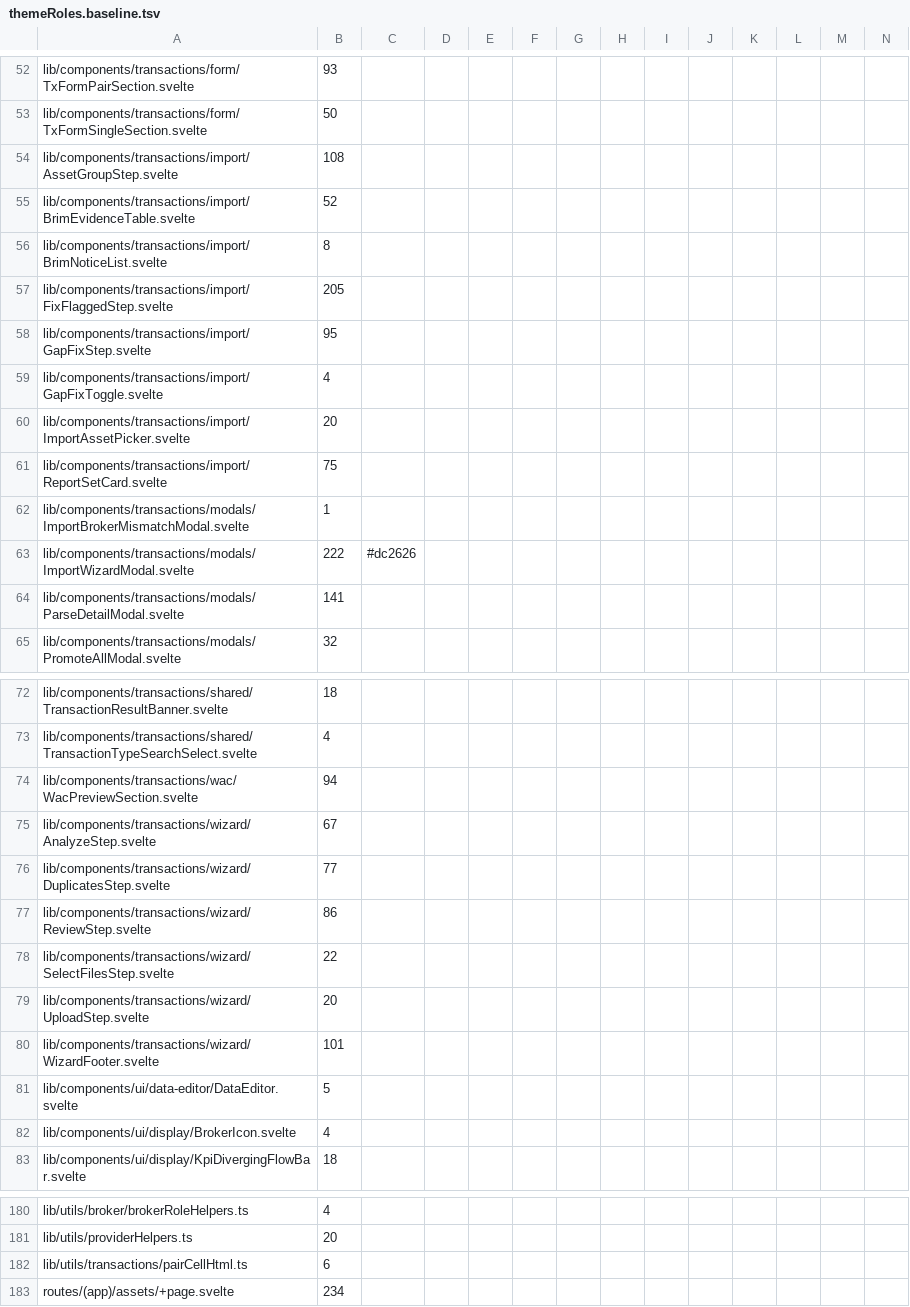
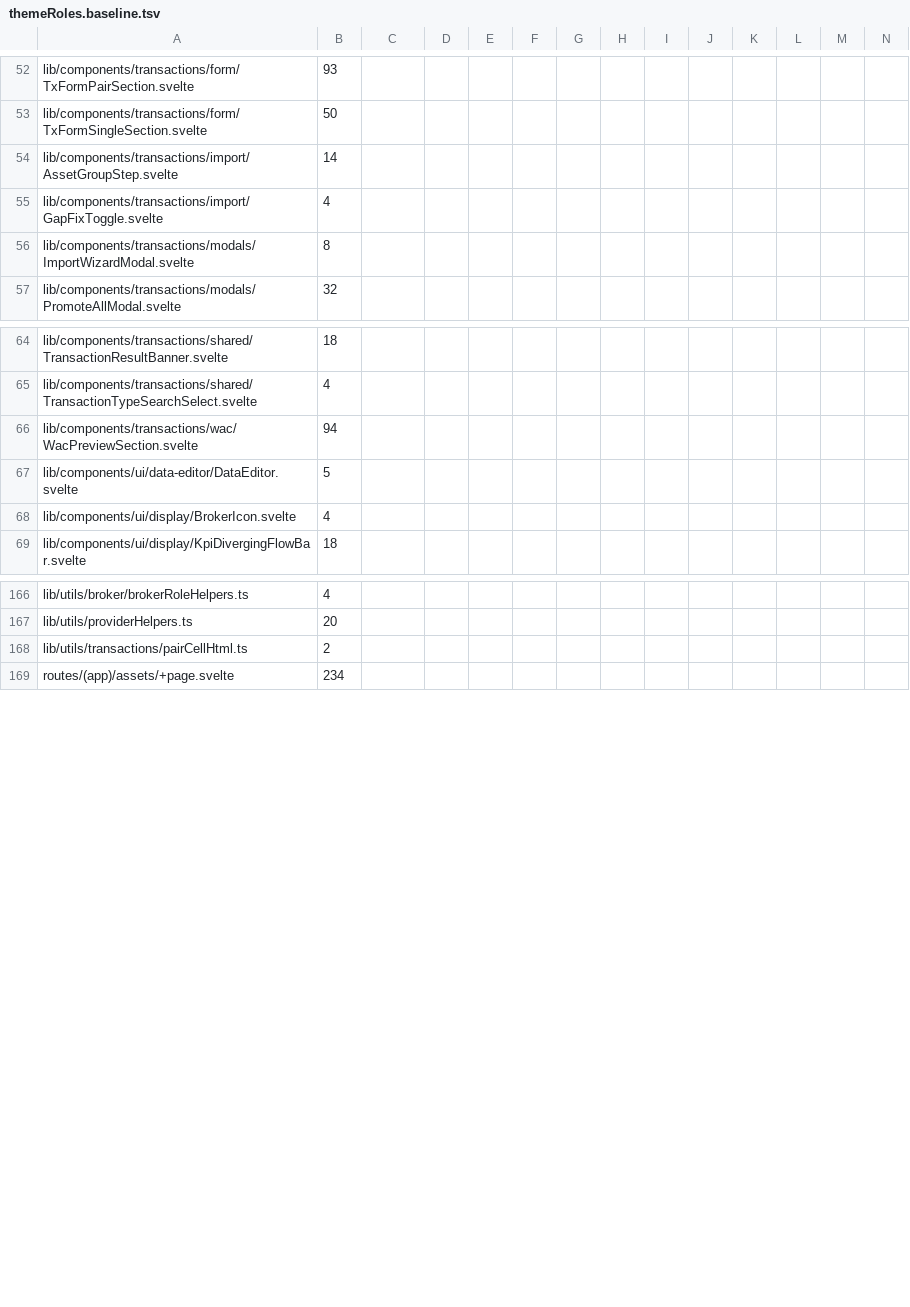
Before and after one commit to Librefolio/LibreFolio, a TSV file: frontend/src/themeRoles.baseline.tsv, drawn as a sheet; only a part is shown, gaps mark what is left out; removed rows and columns are numbered as before the commit, all else as after; rows hold the shown columns only; the diff names each change by its address in the sheet, - before the commit and + after, or states it on an @@ line.

Commit message:
refactor(theme): import wizard on colour roles
Workstream IW (D-T28), 1:1 migration, no design changes:
- import/, wizard/, ImportWizardModal, ParseDetailModal,
  ImportBrokerMismatchModal, utils/transactions/pairCellHtml.ts:
  m1 1310 -> 28, m2 #dc2626 -> var(--lf-danger)
- left legacy: switch (T lot), KIND_TONES badges, primary stars,
  4 solid success/info buttons awaiting hover roles, violet rate chip
- e2e tx-brim-import T4 finds the unresolved badge by test id,
  not by colour class
- ratchet baseline: m1 8249 -> 6967, m2 54 -> 53
- IW plan; backlog IW-1..IW-8

```diff
--- a/frontend/src/themeRoles.baseline.tsv
+++ b/frontend/src/themeRoles.baseline.tsv
-B54: 108
+B54: 14
-row 55: lib/components/transactions/import/BrimEvidenceTable.svelte | 52
-row 56: lib/components/transactions/import/BrimNoticeList.svelte | 8
-row 57: lib/components/transactions/import/FixFlaggedStep.svelte | 205
-row 58: lib/components/transactions/import/GapFixStep.svelte | 95
-row 60: lib/components/transactions/import/ImportAssetPicker.svelte | 20
-row 61: lib/components/transactions/import/ReportSetCard.svelte | 75
-row 62: lib/components/transactions/modals/ImportBrokerMismatchModal.svelte | 1
-B56: 222
+B56: 8
-C56: #dc2626
+C56: (empty)
-row 64: lib/components/transactions/modals/ParseDetailModal.svelte | 141
-row 75: lib/components/transactions/wizard/AnalyzeStep.svelte | 67
-row 76: lib/components/transactions/wizard/DuplicatesStep.svelte | 77
-row 77: lib/components/transactions/wizard/ReviewStep.svelte | 86
-row 78: lib/components/transactions/wizard/SelectFilesStep.svelte | 22
-row 79: lib/components/transactions/wizard/UploadStep.svelte | 20
-row 80: lib/components/transactions/wizard/WizardFooter.svelte | 101
-B168: 6
+B168: 2
```
Also changed, not shown: 18 other files.
